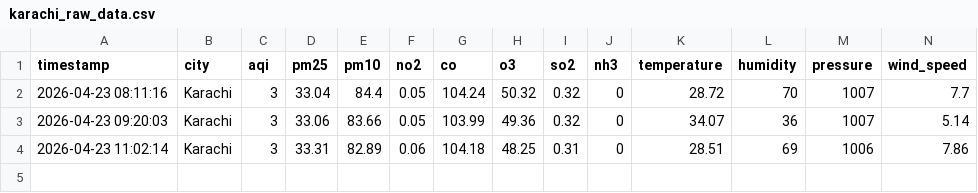
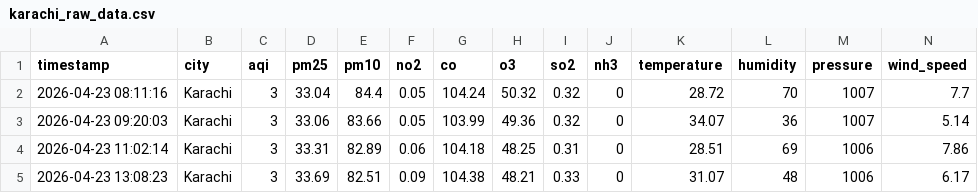
Before and after one commit to Mohsin2289/AQI-PIPELINE, a CSV file: karachi_raw_data.csv, drawn as a sheet; the diff names each change by its address in the sheet, - before the commit and + after, or states it on an @@ line.

```diff
--- a/karachi_raw_data.csv
+++ b/karachi_raw_data.csv
+row 5: 2026-04-23 13:08:23 | Karachi | 3 | 33.69 | 82.51 | 0.09 | 104.38 | 48.21 | 0.33 | 0 | 31.07 | 48 | 1006 | 6.17
```
Also changed, not shown: 1 other file.
